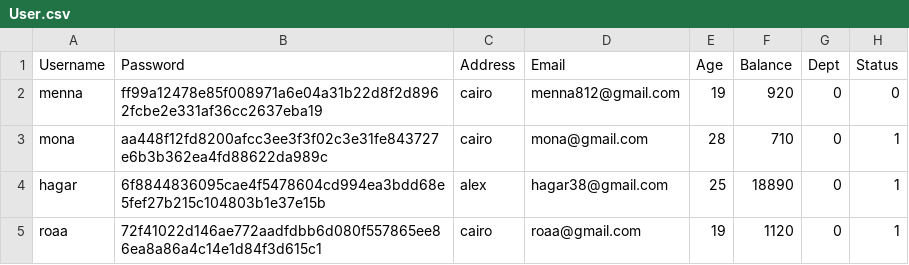
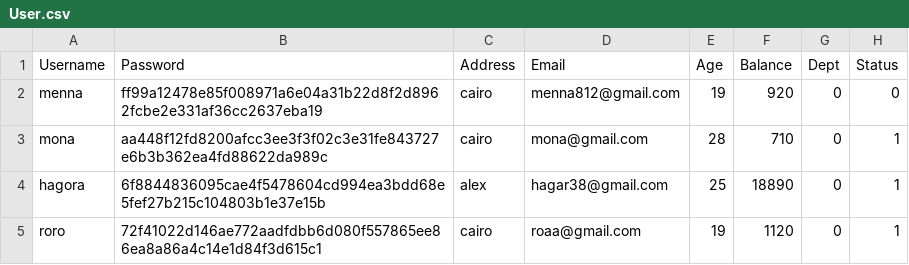
Before and after one commit to Roro-2004/m7fazty, a CSV file: m7fazty/files/User.csv, drawn as a sheet.

```diff
--- a/m7fazty/files/User.csv
+++ b/m7fazty/files/User.csv
@@ -3,3 +3,3 @@ menna,ff99a12478e85f008971a6e04a31b22d8f2d8962fcbe2e331af36cc2637eba19,cairo,men
 mona,aa448f12fd8200afcc3ee3f3f02c3e31fe843727e6b3b362ea4fd88622da989c,cairo,mona@gmail.com,28,710,0,1
-hagar,6f8844836095cae4f5478604cd994ea3bdd68e5fef27b215c104803b1e37e15b,alex,hagar38@gmail.com,25,18890,0,1
-roaa,72f41022d146ae772aadfdbb6d080f557865ee86ea8a86a4c14e1d84f3d615c1,cairo,roaa@gmail.com,19,1120,0,1
+hagora,6f8844836095cae4f5478604cd994ea3bdd68e5fef27b215c104803b1e37e15b,alex,hagar38@gmail.com,25,18890,0,1
+roro,72f41022d146ae772aadfdbb6d080f557865ee86ea8a86a4c14e1d84f3d615c1,cairo,roaa@gmail.com,19,1120,0,1
```
Also changed, not shown: m7fazty/files/Transiction.csv, 7 other files.
